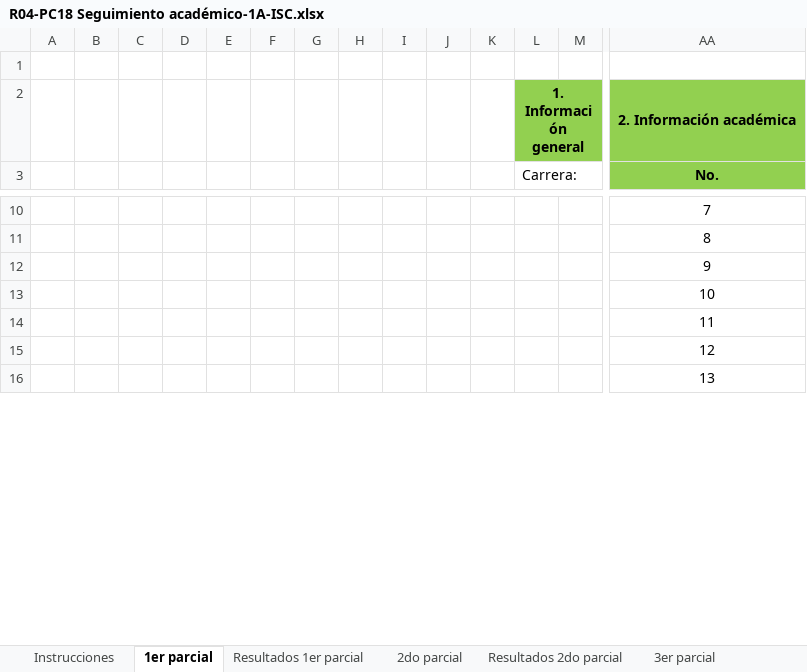
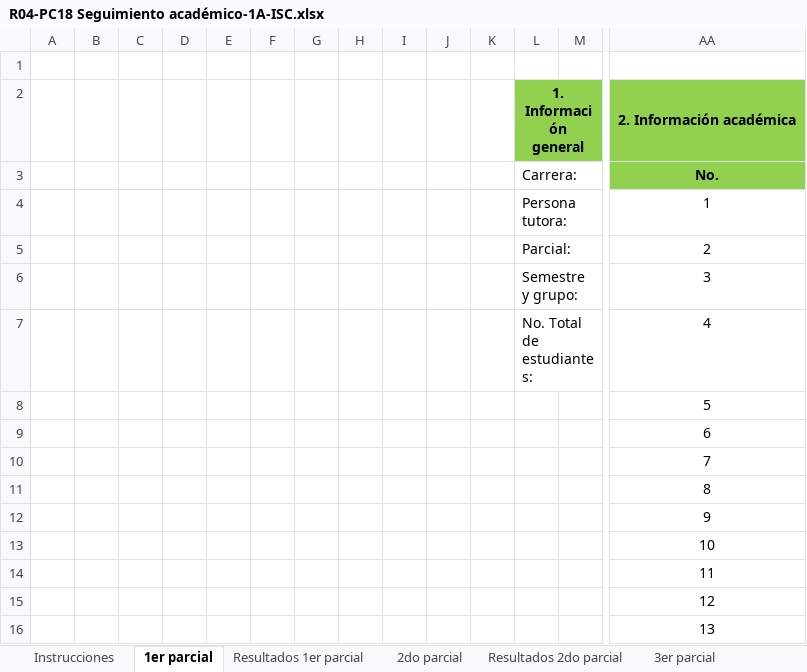
Before and after one commit to rodrigoNavarro-Mac/SIT, an Excel workbook: SIT/AppSIT/exports/R04-PC18 Seguimiento académico-1A-ISC.xlsx, sheet 1er parcial, drawn as a sheet; only a part is shown, gaps mark what is left out; values as stored, in another font and other column widths than the file's, no borders; charts and pictures and conditional formats not drawn; rows hold the shown columns only; the diff covers the shown part only; the diff names each change by its address in the sheet, - before the commit and + after, or states it on an @@ line.

```diff
--- a/SIT/AppSIT/exports/R04-PC18 Seguimiento académico-1A-ISC.xlsx (sheet 1er parcial)
+++ b/SIT/AppSIT/exports/R04-PC18 Seguimiento académico-1A-ISC.xlsx (sheet 1er parcial)
+row 4:  |  |  |  |  |  |  |  |  |  |  | Persona tutora: |  | 1
+row 5:  |  |  |  |  |  |  |  |  |  |  | Parcial: |  | 2
+row 6:  |  |  |  |  |  |  |  |  |  |  | Semestre y grupo: |  | 3
+row 7:  |  |  |  |  |  |  |  |  |  |  | No. Total de estudiantes: |  | 4
+row 8:  |  |  |  |  |  |  |  |  |  |  |  |  | 5
+row 9:  |  |  |  |  |  |  |  |  |  |  |  |  | 6
```
Also changed, not shown: 6 removed rows, 45 edited cells and cell formats elsewhere in this sheet, sheet 3er parcial, sheet 4to parcial, sheet 2do parcial, sheet Final entregado a Control Esc, sheet Resultados 3er parcial, sheet Resultados 4to parcial, 3 more sheets, charts or pictures, 29 other files.
